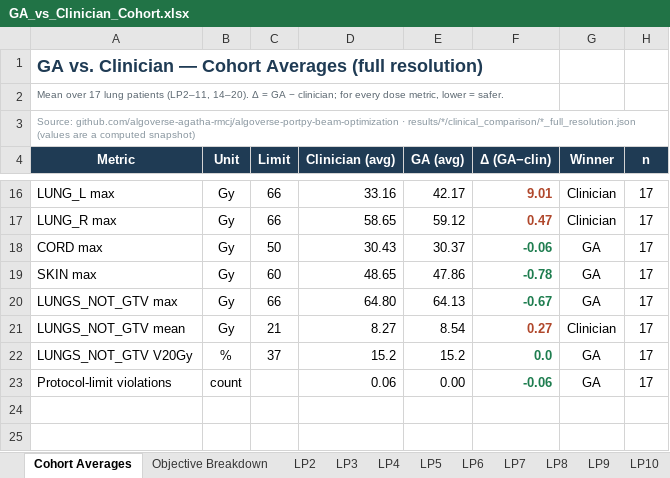
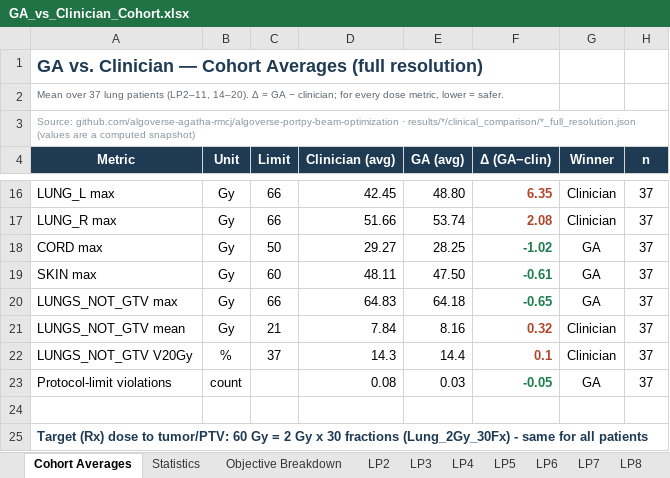
Before and after one commit to algoverse-agatha-rmcj/algoverse-portpy-beam-optimization, an Excel workbook: results/GA_vs_Clinician_Cohort.xlsx, sheet Cohort Averages, drawn as a sheet; only a part is shown, gaps mark what is left out; values as stored, in another font and other column widths than the file's, no borders; the diff covers the shown part only; the diff names each change by its address in the sheet, - before the commit and + after, or states it on an @@ line.

```diff
--- a/results/GA_vs_Clinician_Cohort.xlsx (sheet Cohort Averages)
+++ b/results/GA_vs_Clinician_Cohort.xlsx (sheet Cohort Averages)
+sheet tab: Statistics
-A2 (Metric): Mean over 17 lung patients…
+A2 (Metric): Mean over 37 lung patients…
-D16 (Clinician (avg)): 33.16
+D16 (Clinician (avg)): 42.45
-E16 (GA (avg)): 42.17
+E16 (GA (avg)): 48.80
-F16 (Δ (GA−clin)): 9.01
+F16 (Δ (GA−clin)): 6.35
-H16:H23 (n): 17
+H16:H23 (n): 37
-D17 (Clinician (avg)): 58.65
+D17 (Clinician (avg)): 51.66
-E17 (GA (avg)): 59.12
+E17 (GA (avg)): 53.74
-F17 (Δ (GA−clin)): 0.47
+F17 (Δ (GA−clin)): 2.08
-D18 (Clinician (avg)): 30.43
+D18 (Clinician (avg)): 29.27
-E18 (GA (avg)): 30.37
+E18 (GA (avg)): 28.25
-F18 (Δ (GA−clin)): -0.06
+F18 (Δ (GA−clin)): -1.02
-D19 (Clinician (avg)): 48.65
+D19 (Clinician (avg)): 48.11
-E19 (GA (avg)): 47.86
+E19 (GA (avg)): 47.50
-F19 (Δ (GA−clin)): -0.78
+F19 (Δ (GA−clin)): -0.61
-D20 (Clinician (avg)): 64.80
+D20 (Clinician (avg)): 64.83
-E20 (GA (avg)): 64.13
+E20 (GA (avg)): 64.18
-F20 (Δ (GA−clin)): -0.67
+F20 (Δ (GA−clin)): -0.65
-D21 (Clinician (avg)): 8.27
+D21 (Clinician (avg)): 7.84
-E21 (GA (avg)): 8.54
+E21 (GA (avg)): 8.16
-F21 (Δ (GA−clin)): 0.27
+F21 (Δ (GA−clin)): 0.32
-D22 (Clinician (avg)): 15.2
+D22 (Clinician (avg)): 14.3
-E22 (GA (avg)): 15.2
+E22 (GA (avg)): 14.4
-F22 (Δ (GA−clin)): 0.0
+F22 (Δ (GA−clin)): 0.1
-F22 text colour: #1E7D4F
+F22 text colour: #B0472B
-G22 (Winner): GA
+G22 (Winner): Clinician
-D23 (Clinician (avg)): 0.06
+D23 (Clinician (avg)): 0.08
-E23 (GA (avg)): 0.00
+E23 (GA (avg)): 0.03
-F23 (Δ (GA−clin)): -0.06
+F23 (Δ (GA−clin)): -0.05
+row 24: (empty)
+row 25: Target (Rx) dose to tumor/PTV: 60 Gy = 2 Gy x 30 fractions (Lung_2Gy_30Fx) - same for all patients
```
Also changed, not shown: 43 edited cells and cell formats elsewhere in this sheet, sheet LP8, sheet LP18, sheet LP17, sheet LP7, sheet LP3, sheet LP16, 12 more sheets, other sheet tabs, 16 other files.
